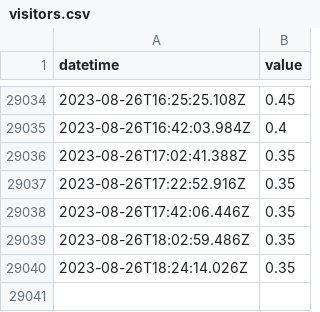
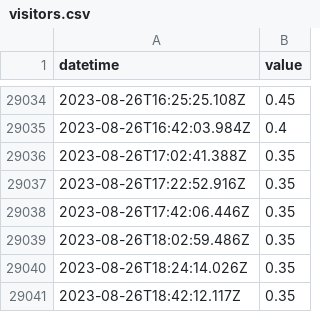
Before and after one commit to ioboi/obloc-data, a CSV file: visitors.csv, drawn as a sheet; only a part is shown, gaps mark what is left out.

Commit message:
Flat: latest data (2023-08-26T18:42:12.248Z) {   "date": "2023-08-26T18:42:12.248Z",   "files": [     {       "name": "visitors.csv",       "deltaBytes": 30,       "source": "https://obloc.ch/cms/wp-content/plugins/guestcounter/utilization.php"     }   ] }

```diff
--- a/visitors.csv
+++ b/visitors.csv
@@ -29040 +29040,2 @@ datetime,value
 2023-08-26T18:24:14.026Z,0.35
+2023-08-26T18:42:12.117Z,0.35
```
